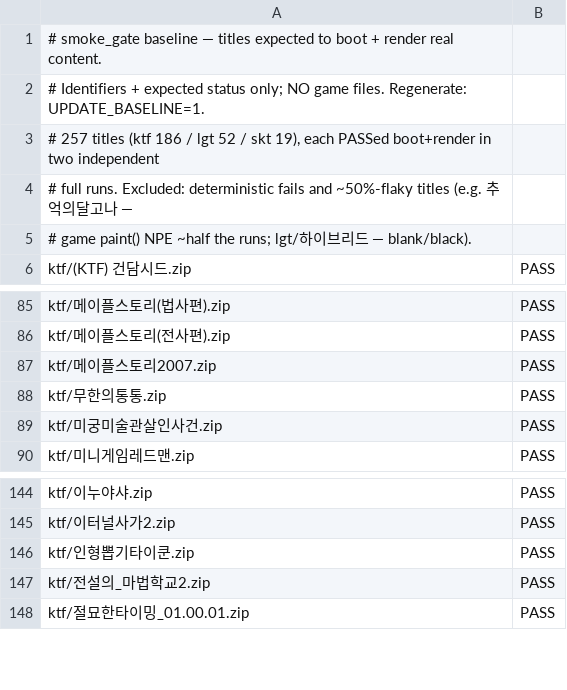
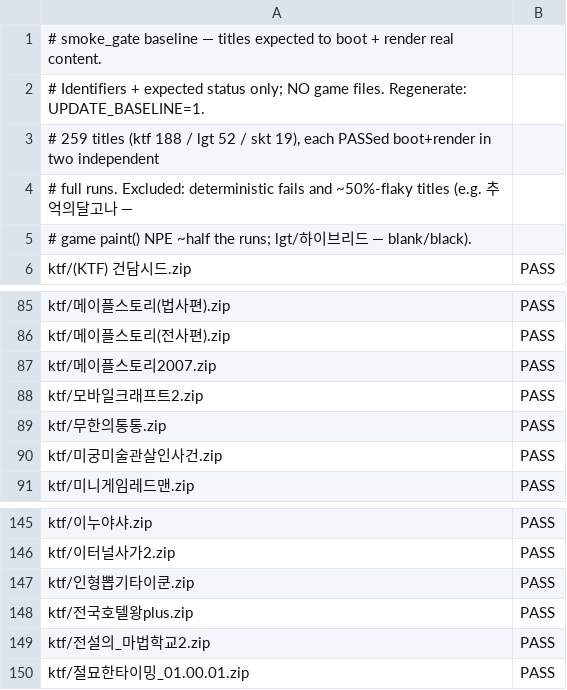
Before and after one commit to Jun025/wie, a TSV file: scripts/smoke_gate_baseline.tsv, drawn as a sheet; only a part is shown, gaps mark what is left out.

```diff
--- a/scripts/smoke_gate_baseline.tsv
+++ b/scripts/smoke_gate_baseline.tsv
@@ -2,3 +2,3 @@
 # Identifiers + expected status only; NO game files. Regenerate: UPDATE_BASELINE=1.
-# 257 titles (ktf 186 / lgt 52 / skt 19), each PASSed boot+render in two independent
+# 259 titles (ktf 188 / lgt 52 / skt 19), each PASSed boot+render in two independent
 # full runs. Excluded: deterministic fails and ~50%-flaky titles (e.g. 추억의달고나 —
@@ -87,2 +87,3 @@ ktf/메이플스토리(전사편).zip	PASS
 ktf/메이플스토리2007.zip	PASS
+ktf/모바일크래프트2.zip	PASS
 ktf/무한의통통.zip	PASS
@@ -146,2 +147,3 @@ ktf/이터널사가2.zip	PASS
 ktf/인형뽑기타이쿤.zip	PASS
+ktf/전국호텔왕plus.zip	PASS
 ktf/전설의_마법학교2.zip	PASS
```
Also changed, not shown: 1 other file.
